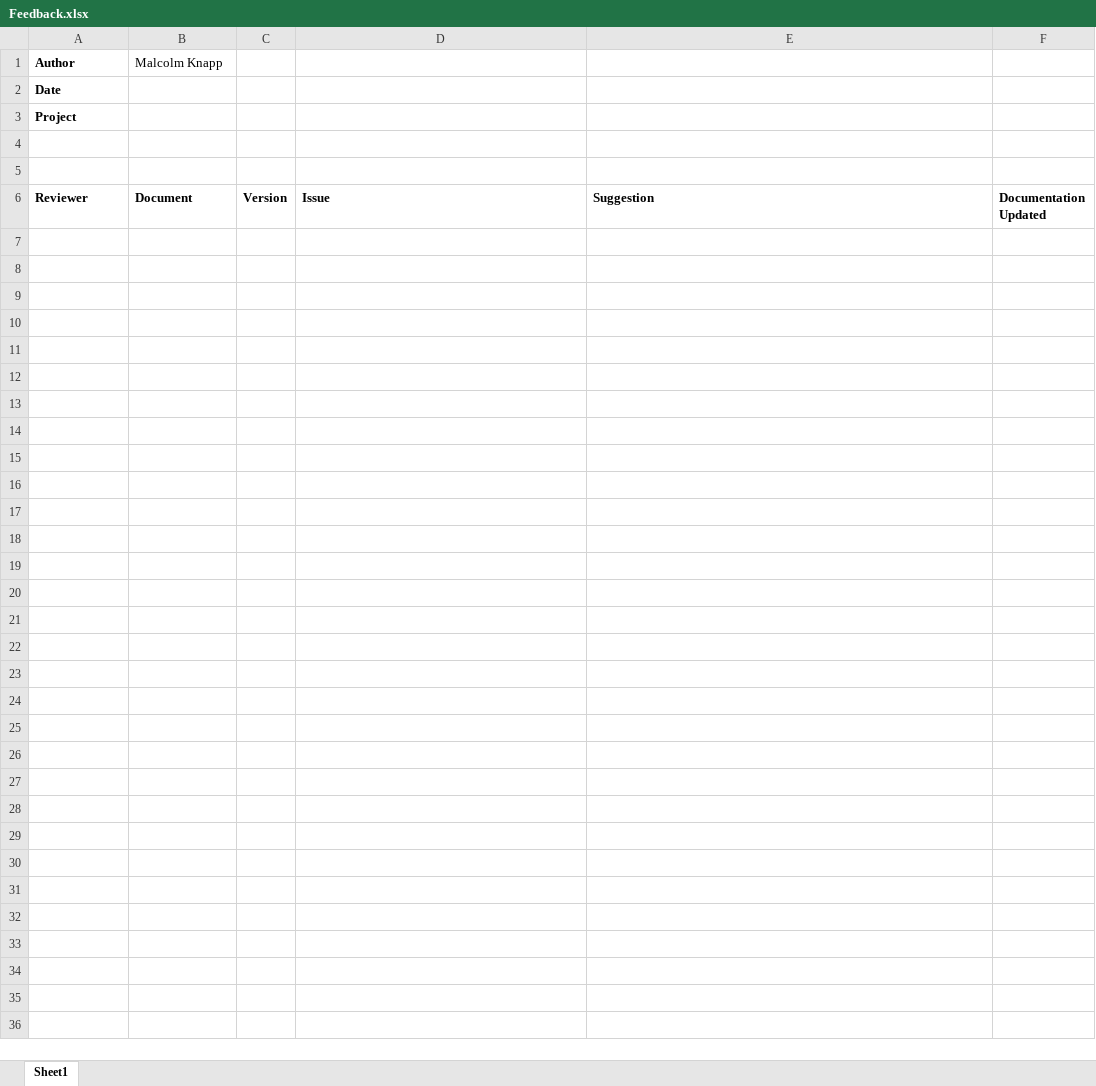
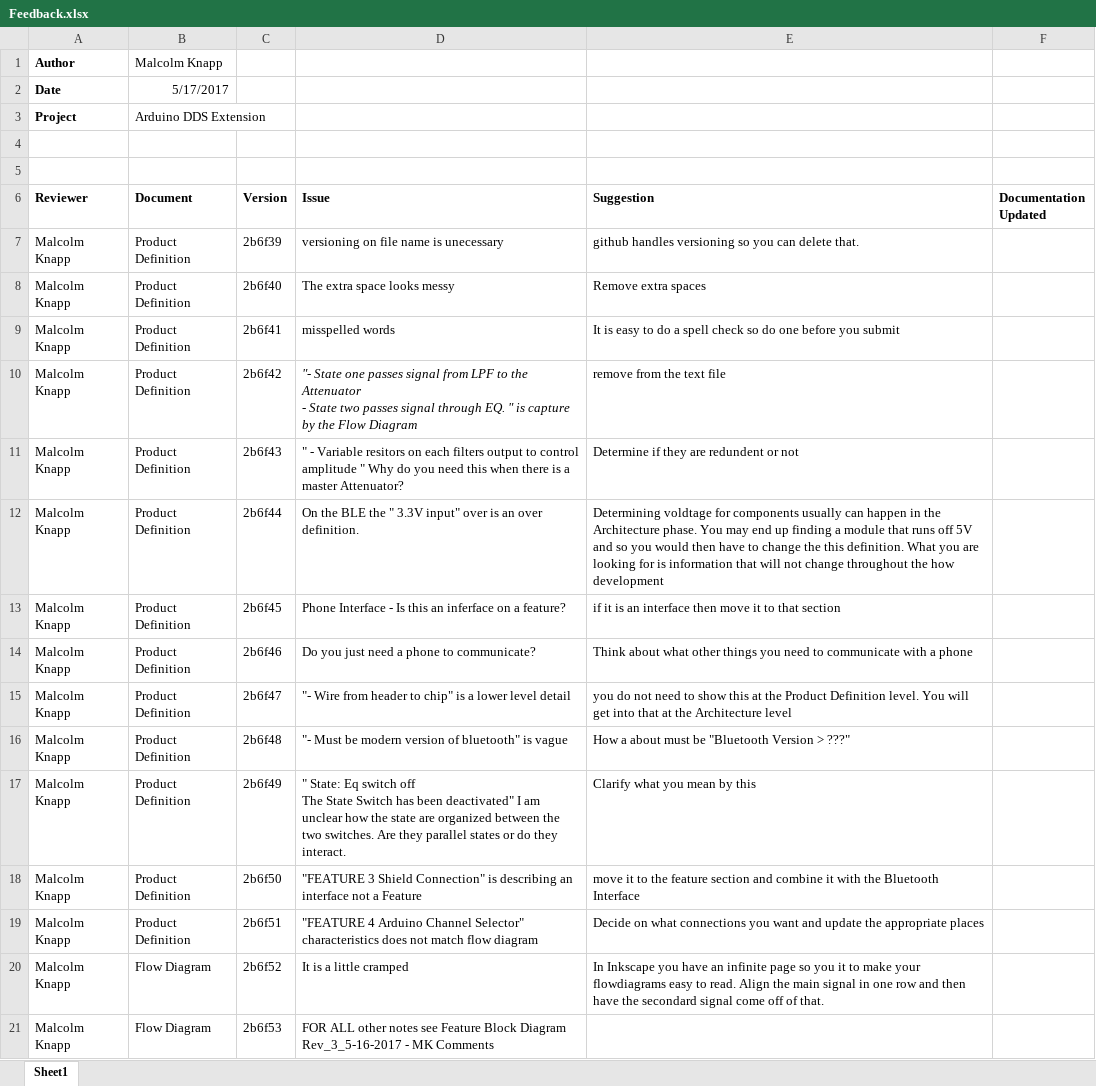
Before and after one commit to theengineeraccelerator/Independent, an Excel workbook: Zacher/Feedback.xlsx, sheet Sheet1, drawn as a sheet; values as stored, in another font and other column widths than the file's, no borders; ↵ is a line break in a cell; the diff names each change by its address in the sheet, - before the commit and + after, or states it on an @@ line.

Commit message:
Feedback on first version of the production Definition

```diff
--- a/Zacher/Feedback.xlsx (sheet Sheet1)
+++ b/Zacher/Feedback.xlsx (sheet Sheet1)
-B2 (Document): (empty)
+B2 (Document): 5/17/2017
-B3 (Document): (empty)
+B3 (Document): Arduino DDS Extension
+row 7: Malcolm Knapp | Product Definition | 2b6f39 | versioning on file name is unecessary | github handles versioning so you can delete that.
+row 8: Malcolm Knapp | Product Definition | 2b6f40 | The extra space looks messy | Remove extra spaces
+row 9: Malcolm Knapp | Product Definition | 2b6f41 | misspelled words | It is easy to do a spell check so do one before you submit
+row 10: Malcolm Knapp | Product Definition | 2b6f42 | "- State one passes signal from LPF to the Attenuator ↵ - State two passes signal through EQ. " is capture by the Flow Diagram | remove from the text file
+row 11: Malcolm Knapp | Product Definition | 2b6f43 | " - Variable resitors on each filters output to control amplitude " Why do you need this when there is a master Attenuator? | Determine if they are redundent or not
+row 12: Malcolm Knapp | Product Definition | 2b6f44 | On the BLE the " 3.3V input" over is an over definition. | Determining voldtage for components usually can happen in the Architecture phase. You may end up finding a module that runs off 5V and so you would then have to change the this definition. What you are looking for is information that will not change throughout the how development
+row 13: Malcolm Knapp | Product Definition | 2b6f45 | Phone Interface - Is this an inferface on a feature? | if it is an interface then move it to that section
+row 14: Malcolm Knapp | Product Definition | 2b6f46 | Do you just need a phone to communicate? | Think about what other things you need to communicate with a phone
+row 15: Malcolm Knapp | Product Definition | 2b6f47 | "- Wire from header to chip" is a lower level detail | you do not need to show this at the Product Definition level. You will get into that at the Architecture level
+row 16: Malcolm Knapp | Product Definition | 2b6f48 | "- Must be modern version of bluetooth" is vague | How a about must be "Bluetooth Version > ???"
+row 17: Malcolm Knapp | Product Definition | 2b6f49 | " State: Eq switch off ↵ The State Switch has been deactivated" I am unclear how the state are organized between the two switches. Are they parallel states or do they interact. | Clarify what you mean by this
+row 18: Malcolm Knapp | Product Definition | 2b6f50 | "FEATURE 3 Shield Connection" is describing an interface not a Feature | move it to the feature section and combine it with the Bluetooth Interface
+row 19: Malcolm Knapp | Product Definition | 2b6f51 | "FEATURE 4 Arduino Channel Selector" characteristics does not match flow diagram | Decide on what connections you want and update the appropriate places
+row 20: Malcolm Knapp | Flow Diagram | 2b6f52 | It is a little cramped | In Inkscape you have an infinite page so you it to make your flowdiagrams easy to read. Align the main signal in one row and then have the secondard signal come off of that.
+row 21: Malcolm Knapp | Flow Diagram | 2b6f53 | FOR ALL other notes see Feature Block Diagram Rev_3_5-16-2017 - MK Comments
```
Also changed, not shown: Zacher/Deliverables Tracking.xlsx, 1 other file.
